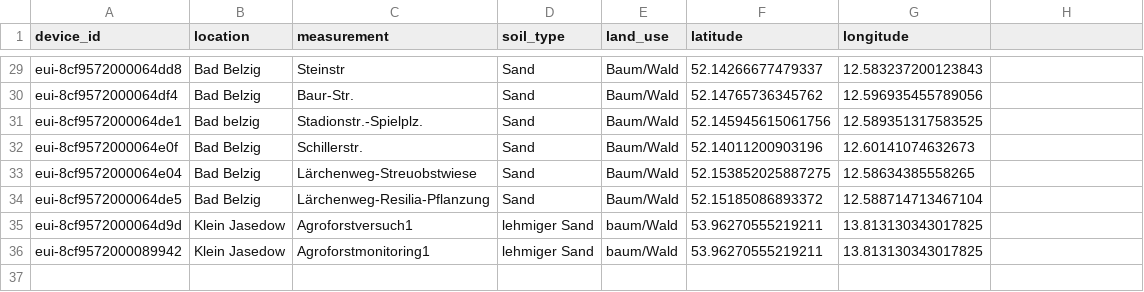
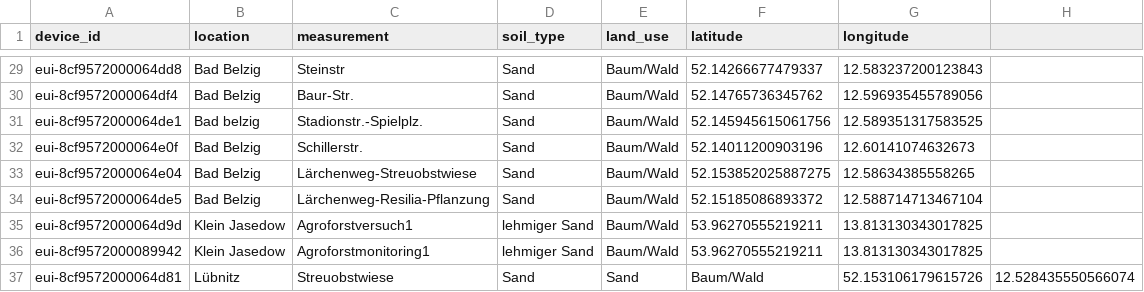
Before and after one commit to Klima-Dashboard/data, a CSV file: The Things Network/ttn-sensoren.csv, drawn as a sheet; only a part is shown, gaps mark what is left out.

Commit message:
Update ttn-sensoren.csv

```diff
--- a/The Things Network/ttn-sensoren.csv
+++ b/The Things Network/ttn-sensoren.csv
@@ -34,3 +34,4 @@ eui-8cf9572000064e04;Bad Belzig;Lärchenweg-Streuobstwiese;Sand;Baum/Wald;52.153
 eui-8cf9572000064de5;Bad Belzig;Lärchenweg-Resilia-Pflanzung;Sand;Baum/Wald;52.15185086893372;12.588714713467104
-eui-8cf9572000064d9d;Klein Jasedow;Agroforstversuch1;lehmiger Sand;baum/Wald;53.96270555219211;13.813130343017825
-eui-8cf9572000089942;Klein Jasedow;Agroforstmonitoring1;lehmiger Sand;baum/Wald;53.96270555219211;13.813130343017825
+eui-8cf9572000064d9d;Klein Jasedow;Agroforstversuch1;lehmiger Sand;Baum/Wald;53.96270555219211;13.813130343017825
+eui-8cf9572000089942;Klein Jasedow;Agroforstmonitoring1;lehmiger Sand;Baum/Wald;53.96270555219211;13.813130343017825
+eui-8cf9572000064d81;Lübnitz;Streuobstwiese;Sand;Sand;Baum/Wald;52.153106179615726;12.528435550566074
```
